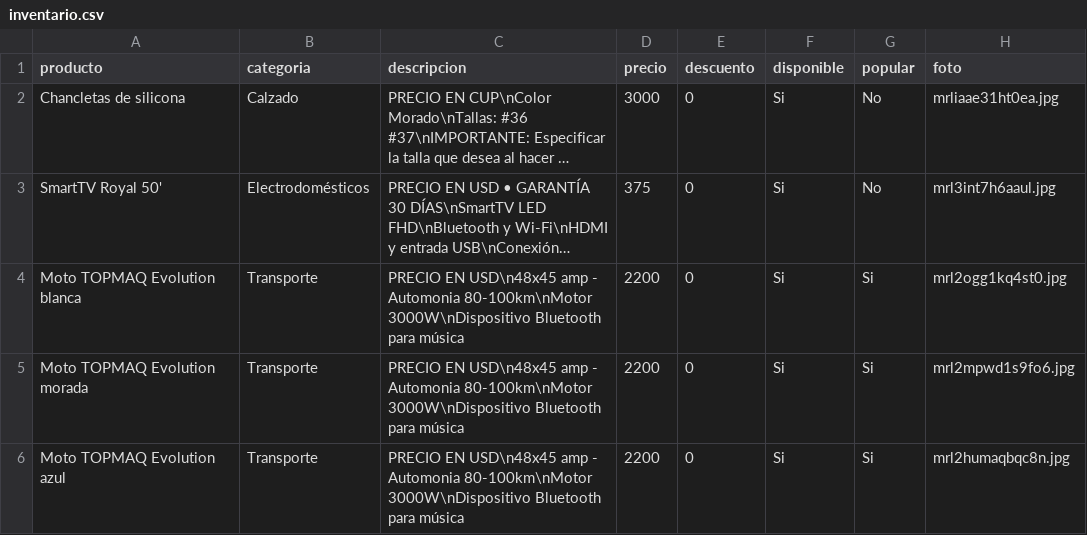
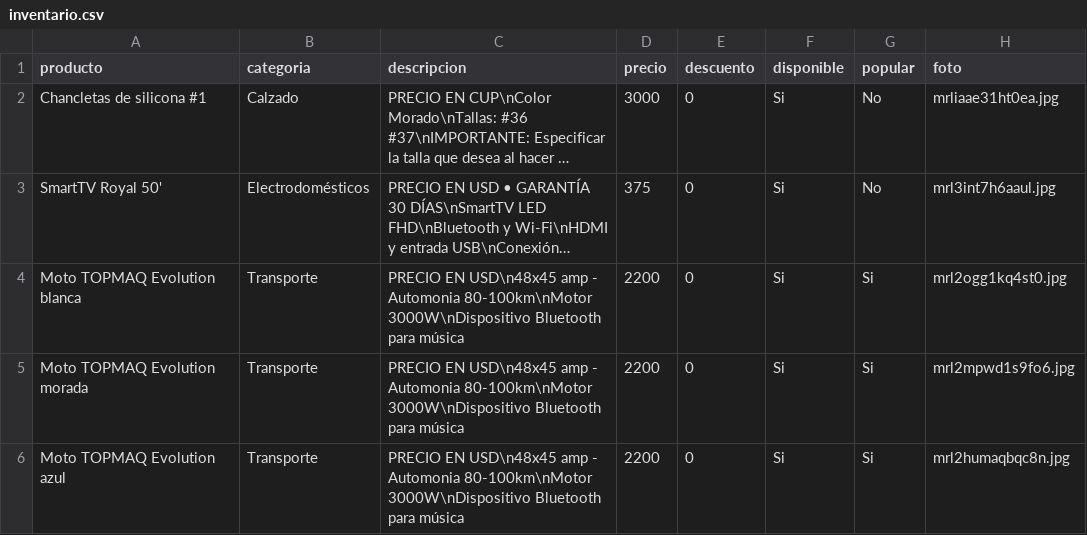
Before and after one commit to williamwolf92/tienda-online-camaguey, a CSV file: inventario.csv, drawn as a sheet; only a part is shown; long unchanged cells end in …; the diff names each change by its address in the sheet, - before the commit and + after, or states it on an @@ line.

Commit message:
Actualizar inventario - 14/7/2026, 11:19:19 p.m.

```diff
--- a/inventario.csv
+++ b/inventario.csv
-A2 (producto): Chancletas de silicona
+A2 (producto): Chancletas de silicona #1
```
